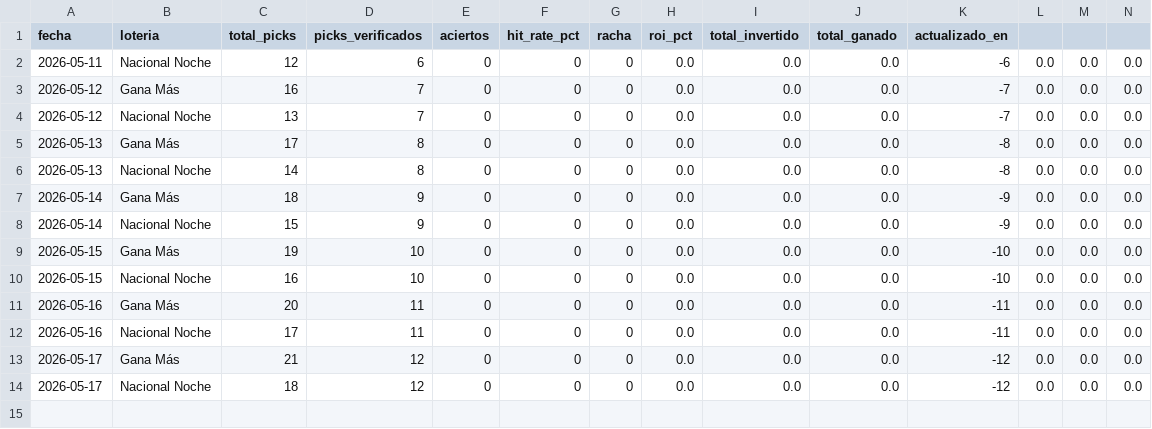
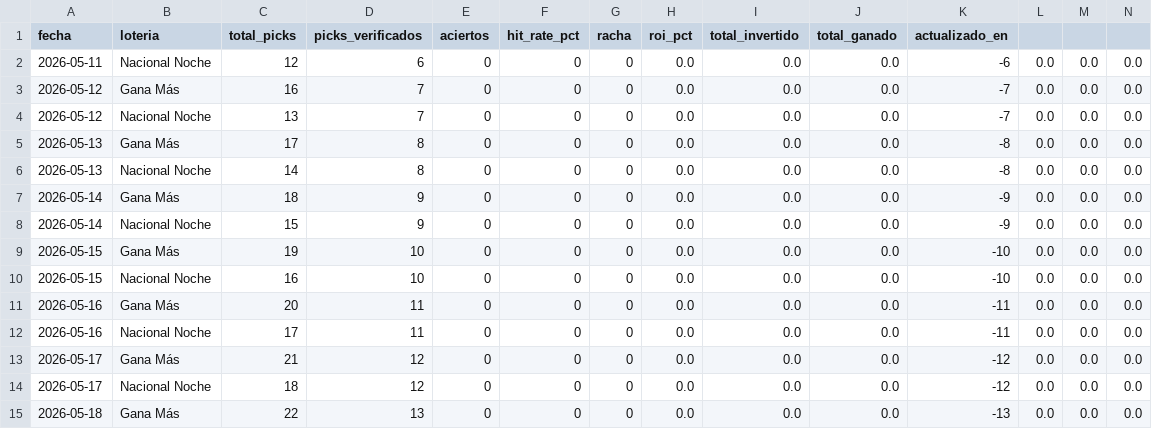
Before and after one commit to carbosota1/CLAUDE-L-NACIONAL, a CSV file: data/performance.csv, drawn as a sheet; only a part is shown; rows hold the shown columns only; the diff names each change by its address in the sheet, - before the commit and + after, or states it on an @@ line.

```diff
--- a/data/performance.csv
+++ b/data/performance.csv
+row 15: 2026-05-18 | Gana Más | 22 | 13 | 0 | 0 | 0 | 0.0 | 0.0 | 0.0 | -13 | 0.0 | 0.0 | 0.0
```
Also changed, not shown: data/picks_log.csv, 2 other files.
